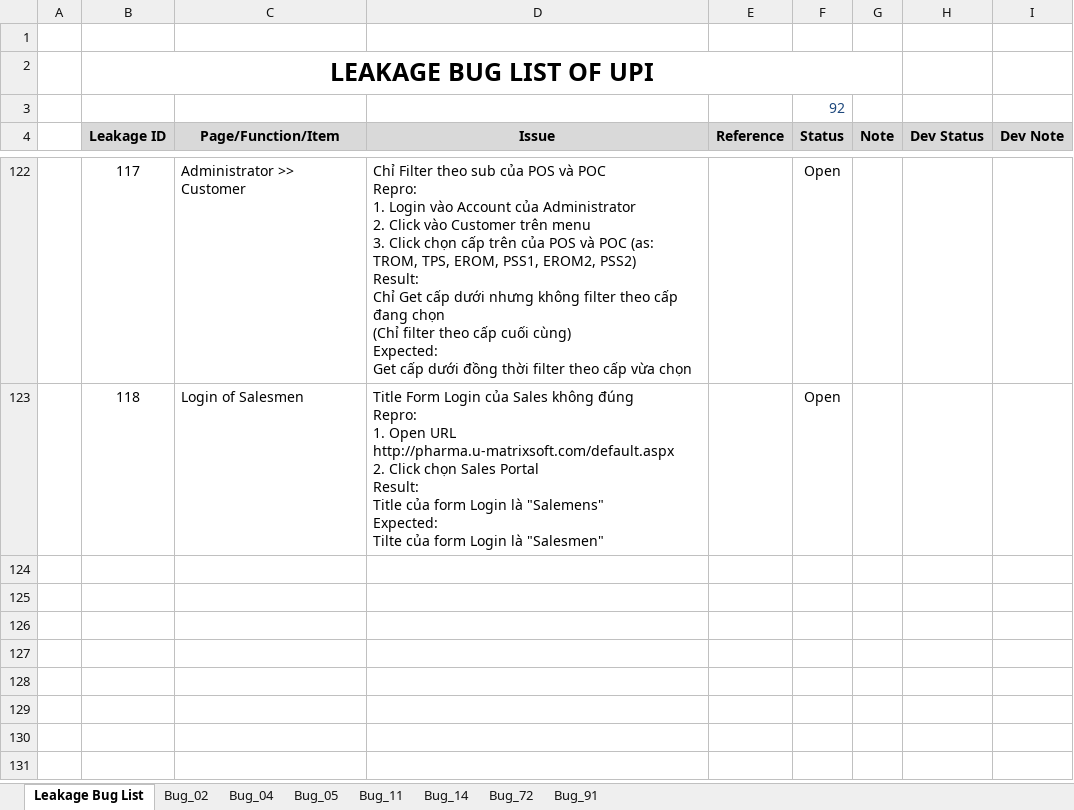
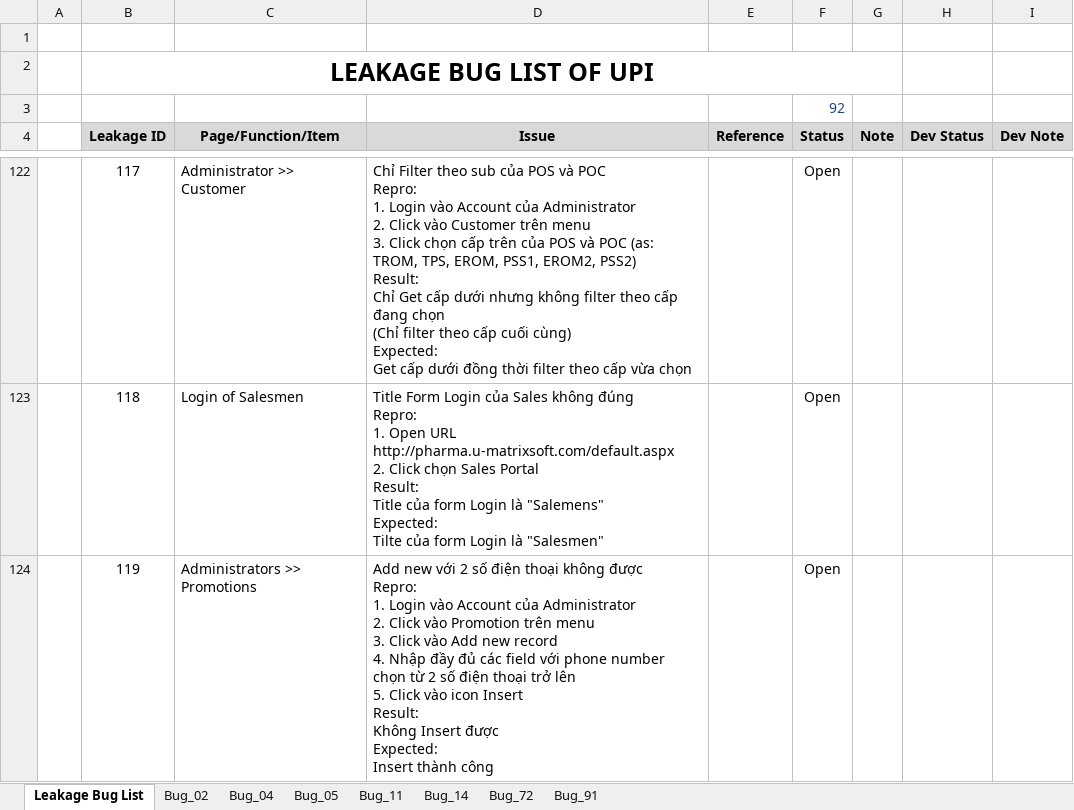
Before and after one commit to groshugo/unitedpharma, an Excel workbook: 04_TESTING/Leakage_Bug_List.xlsx, sheet Leakage Bug List, drawn as a sheet; only a part is shown, gaps mark what is left out; values as stored, in another font and other column widths than the file's, no borders; conditional formats not drawn; ↵ is a line break in a cell; the diff names each change by its address in the sheet, - before the commit and + after, or states it on an @@ line.

Commit message:
Add bug

```diff
--- a/04_TESTING/Leakage_Bug_List.xlsx (sheet Leakage Bug List)
+++ b/04_TESTING/Leakage_Bug_List.xlsx (sheet Leakage Bug List)
+row 124:  | 119 | Administrators >> Promotions | Add new với 2 số điện thoại không được ↵ Repro: ↵ 1. Login vào Account của Administrator ↵ 2. Click vào Promotion trên menu ↵ 3. Click vào Add new record ↵ 4. Nhập đầy đủ các field với phone number chọn từ 2 số điện thoại trở lên ↵ 5. Click vào icon Insert ↵ Result: ↵ Không Insert được ↵ Expected: ↵ Insert thành công |  | Open
```
